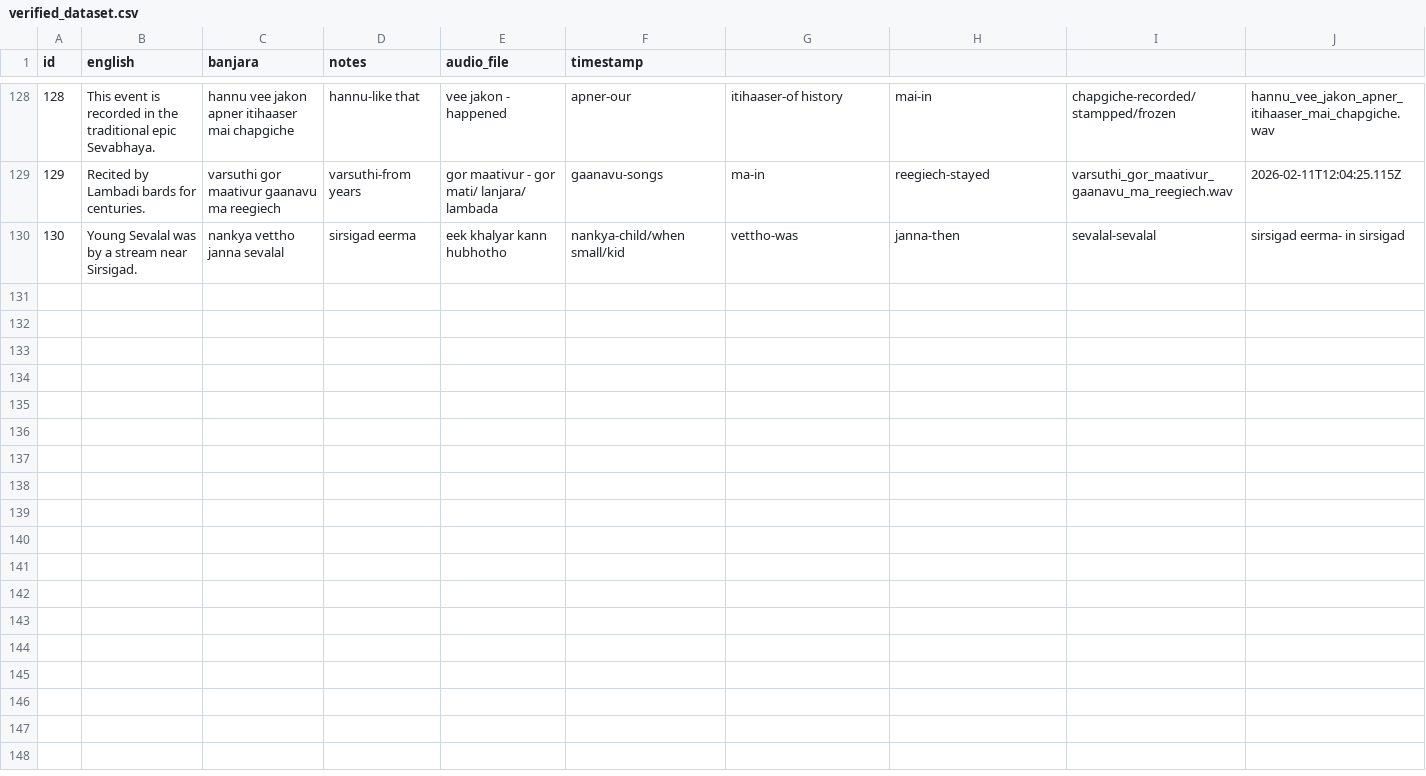
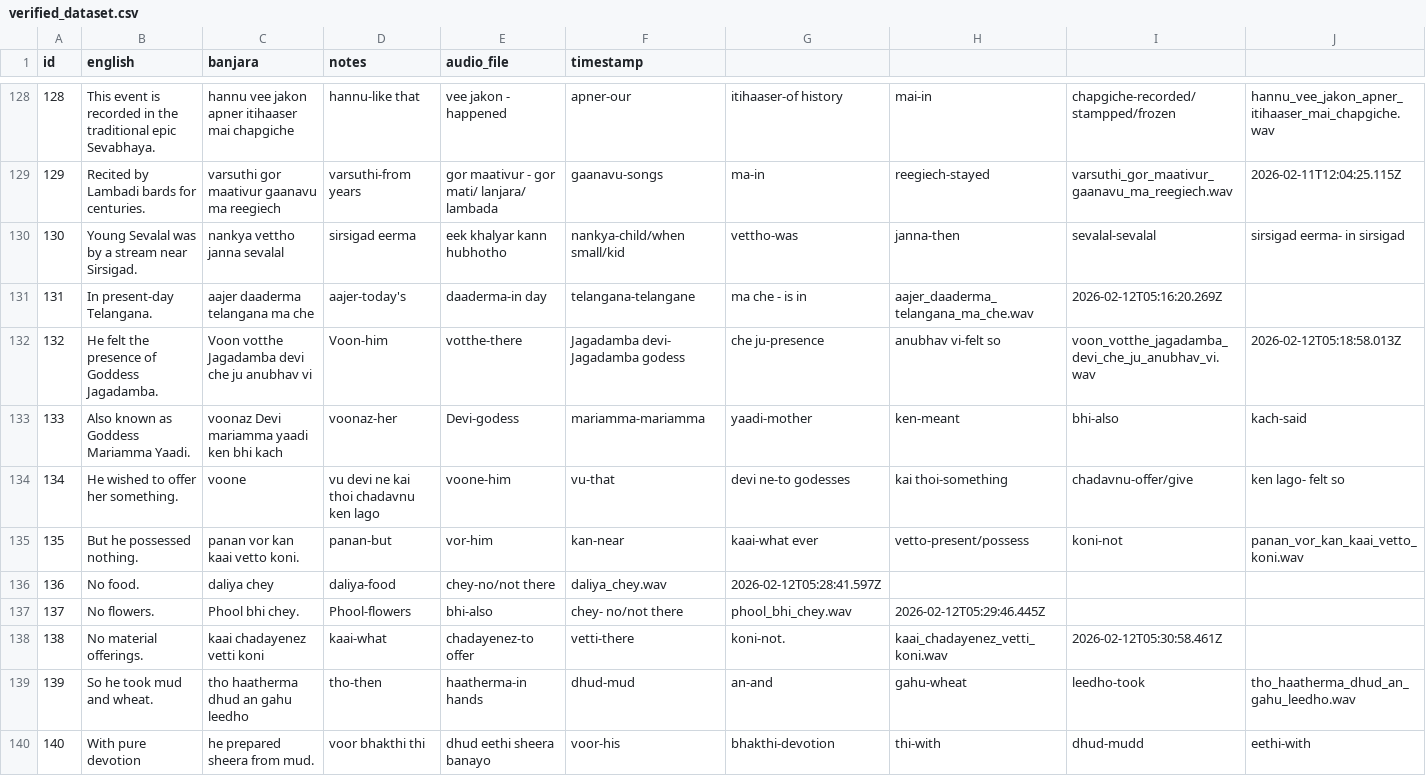
Before and after one commit to 3dmanila-source/BanjaraDataCollector, a CSV file: verified_dataset.csv, drawn as a sheet; only a part is shown, gaps mark what is left out; rows hold the shown columns only; the diff names each change by its address in the sheet, - before the commit and + after, or states it on an @@ line.

Commit message:
Add Batch 13 data and Prepare Batch 14

```diff
--- a/verified_dataset.csv
+++ b/verified_dataset.csv
+row 131: 131 | In present-day Telangana. | aajer daaderma telangana ma che | aajer-today's | daaderma-in day | telangana-telangane | ma che - is in | aajer_daaderma_telangana_ma_che.wav | 2026-02-12T05:16:20.269Z
+row 132: 132 | He felt the presence of Goddess Jagadamba. | Voon votthe Jagadamba devi che ju anubhav vi | Voon-him | votthe-there | Jagadamba devi- Jagadamba godess | che ju-presence | anubhav vi-felt so | voon_votthe_jagadamba_devi_che_ju_anubhav_vi.wav | 2026-02-12T05:18:58.013Z
+row 133: 133 | Also known as Goddess Mariamma Yaadi. | voonaz Devi mariamma yaadi ken bhi kach | voonaz-her | Devi-godess | mariamma-mariamma | yaadi-mother | ken-meant | bhi-also | kach-said
+row 134: 134 | He wished to offer her something. | voone | vu devi ne kai thoi chadavnu ken lago | voone-him | vu-that | devi ne-to godesses | kai thoi-something | chadavnu-offer/give | ken lago- felt so
+row 135: 135 | But he possessed nothing. | panan vor kan kaai vetto koni. | panan-but | vor-him | kan-near | kaai-what ever | vetto-present/possess | koni-not | panan_vor_kan_kaai_vetto_koni.wav
+row 136: 136 | No food. | daliya chey | daliya-food | chey-no/not there | daliya_chey.wav | 2026-02-12T05:28:41.597Z
+row 137: 137 | No flowers. | Phool bhi chey. | Phool-flowers | bhi-also | chey- no/not there | phool_bhi_chey.wav | 2026-02-12T05:29:46.445Z
+row 138: 138 | No material offerings. | kaai chadayenez vetti koni | kaai-what | chadayenez-to offer | vetti-there | koni-not. | kaai_chadayenez_vetti_koni.wav | 2026-02-12T05:30:58.461Z
+row 139: 139 | So he took mud and wheat. | tho haatherma dhud an gahu leedho | tho-then | haatherma-in hands | dhud-mud | an-and | gahu-wheat | leedho-took | tho_haatherma_dhud_an_gahu_leedho.wav
+row 140: 140 | With pure devotion | he prepared sheera from mud. | voor bhakthi thi | dhud eethi sheera banayo | voor-his | bhakthi-devotion | thi-with | dhud-mudd | eethi-with
```
Also changed, not shown: 33 other files.
